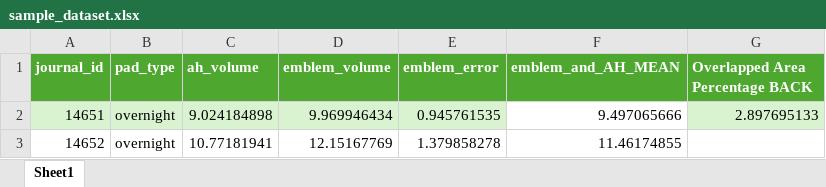
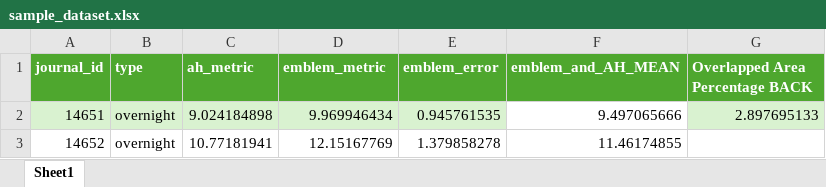
Before and after one commit to OmarStGr/eMBLEM-data-analysis, an Excel workbook: data/sample_dataset.xlsx, sheet Sheet1, drawn as a sheet; only a part is shown; values as stored, in another font and other column widths than the file's, no borders; the diff names each change by its address in the sheet, - before the commit and + after, or states it on an @@ line.

Commit message:
Update sample Excel dataset with new changes

```diff
--- a/data/sample_dataset.xlsx (sheet Sheet1)
+++ b/data/sample_dataset.xlsx (sheet Sheet1)
-B1: pad_type
+B1: type
-C1: ah_volume
+C1: ah_metric
-D1: emblem_volume
+D1: emblem_metric
```
